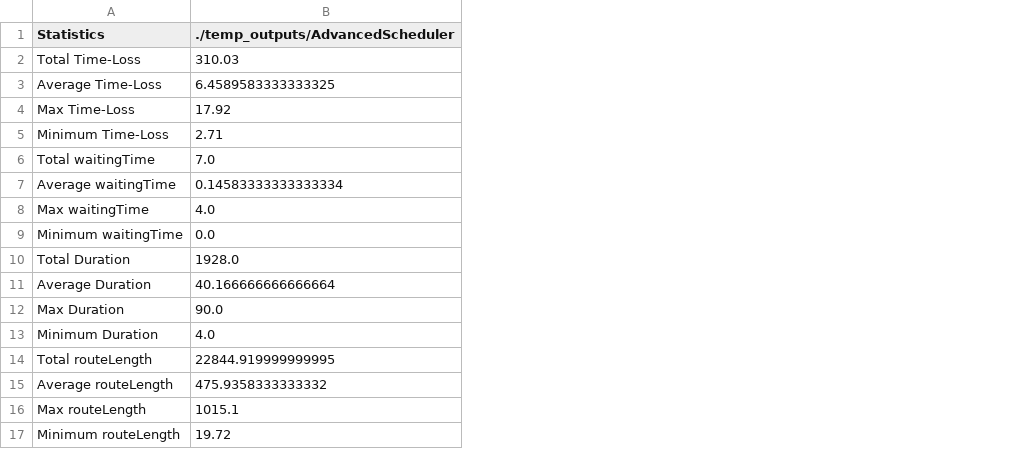
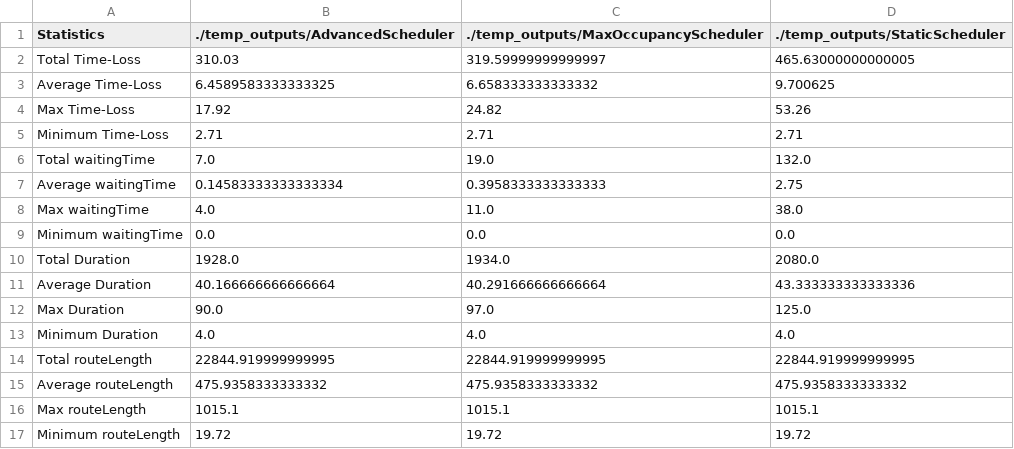
Before and after one commit to M20190649/SummitBTW, a CSV file: management/gui/static/csv/stats.csv, drawn as a sheet; the diff names each change by its address in the sheet, - before the commit and + after, or states it on an @@ line.

```diff
--- a/management/gui/static/csv/stats.csv
+++ b/management/gui/static/csv/stats.csv
+column C, rows 1-17: ./temp_outputs/MaxOccupancyScheduler | 319.59999999999997 | 6.658333333333332 | 24.82 | 2.71 | 19.0 | 0.3958333333333333 | 11.0 | 0.0 | 1934.0 | 40.291666666666664 | 97.0 | 4.0 | 22844.919999999995 | 475.9358333333332 | 1015.1 | 19.72
+column D (./temp_outputs/StaticScheduler), rows 2-17: 465.63000000000005 | 9.700625 | 53.26 | 2.71 | 132.0 | 2.75 | 38.0 | 0.0 | 2080.0 | 43.333333333333336 | 125.0 | 4.0 | 22844.919999999995 | 475.9358333333332 | 1015.1 | 19.72
```
Also changed, not shown: 8 other files.
